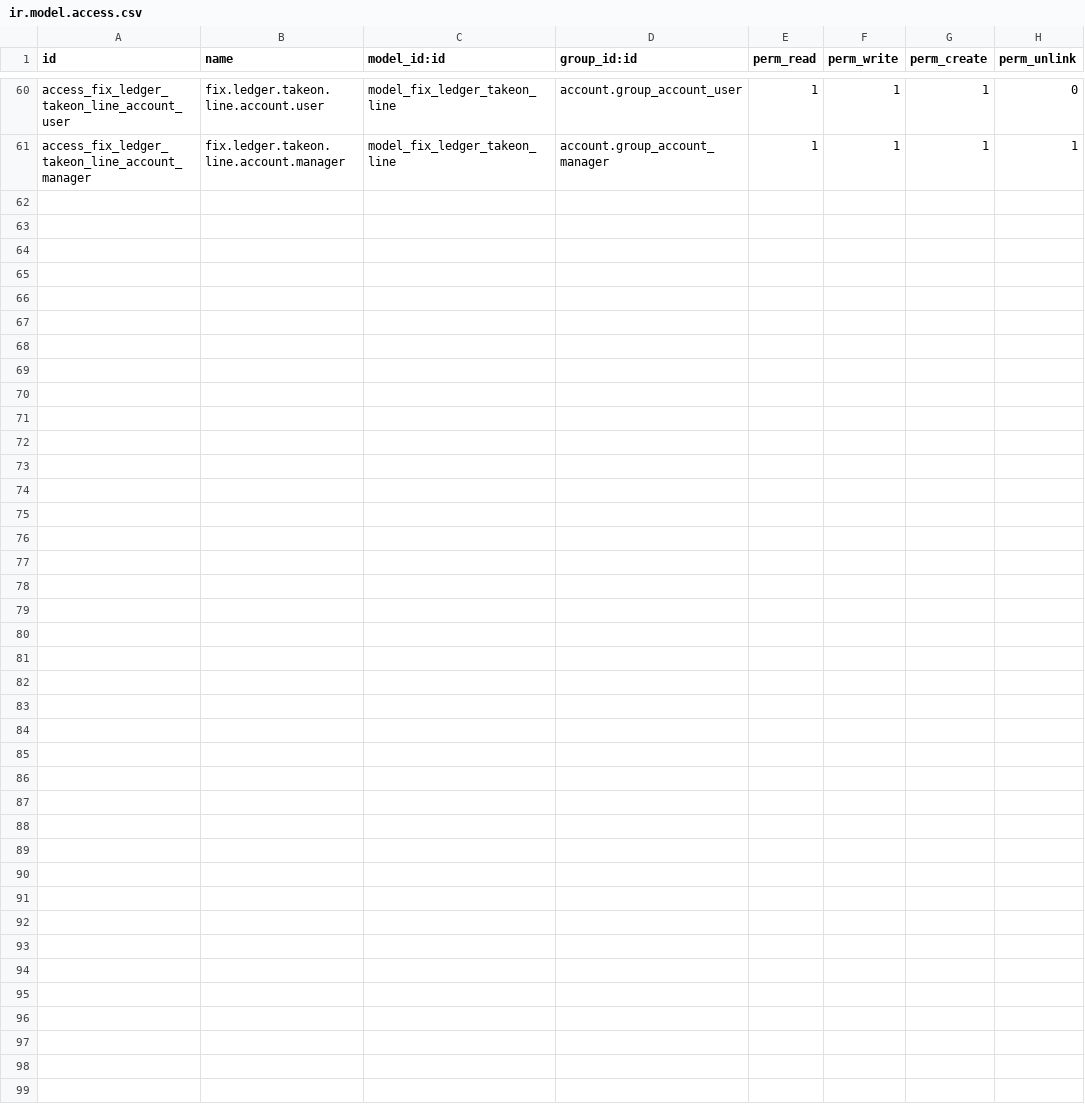
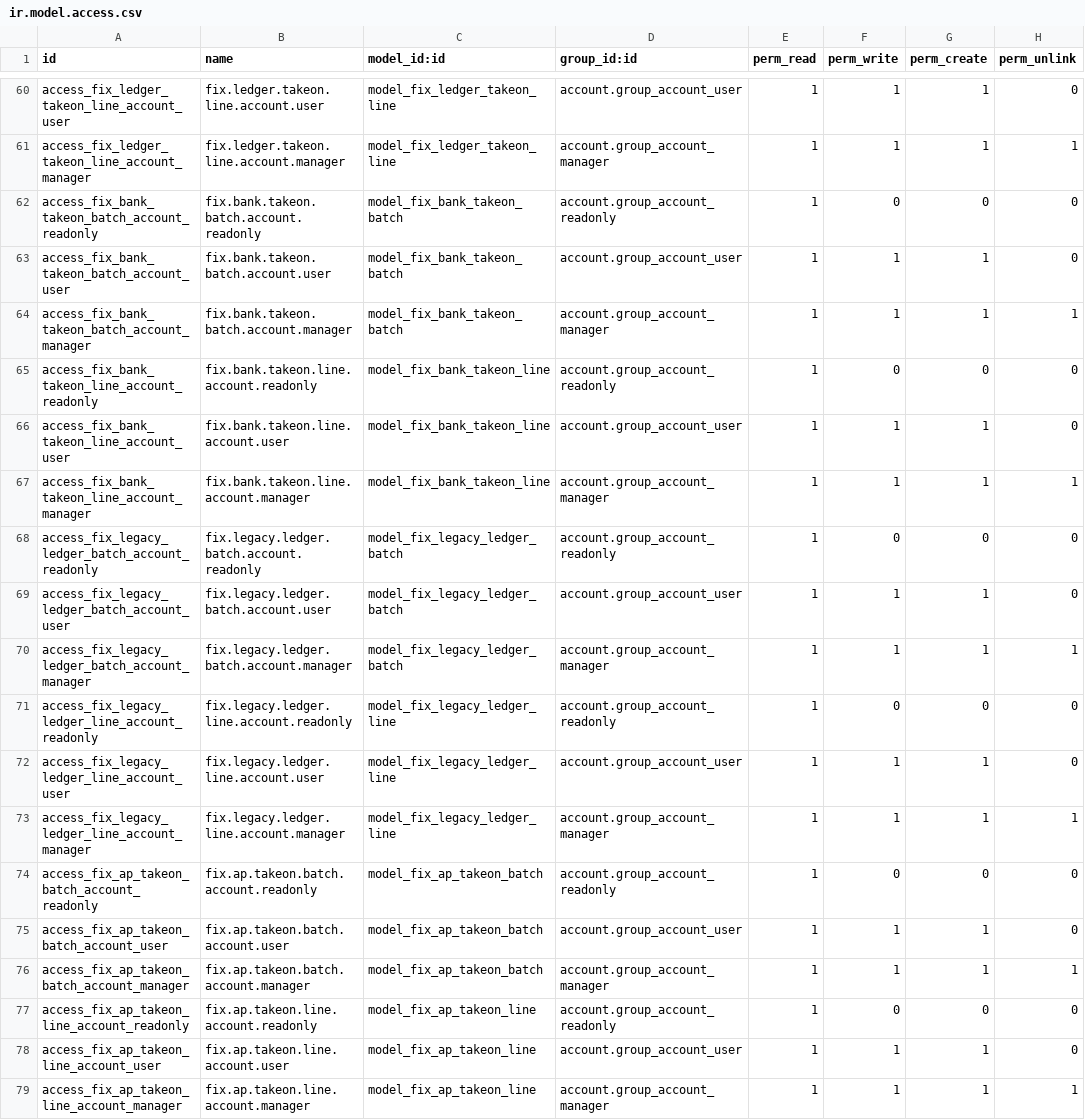
Before and after one commit to maz279/1000fix_new_erp_system, a CSV file: 1000_fix_codebase/addons/domain/g_finance/cd_gl_ext/security/ir.model.access.csv, drawn as a sheet; only a part is shown, gaps mark what is left out; the diff names each change by its address in the sheet, - before the commit and + after, or states it on an @@ line.

Commit message:
feat(CD-M19): legacy GL control-ledger import lane (AR 201 report)
fix.legacy.ledger.batch/line: stage the 201 Account Receivable export
(3,739 rows, Feb-Nov 2026), validate per-row arithmetic + resolve all 48
branch labels, post ONE branch-dimensioned control entry on the legacy
control account (auto-created 100201, never a receivable account) through
post_with_dimensions, mirror-entry rollback. D365 workspace surfaces: 3
new screens (import grid, archive lines, control recon pack), 3-tab form,
3 KPI tiles, freg sub-module 11. fix_real synthetic AR purged separately
(54-record JSON backup; 11 models zeroed; masters archived).

Includes the parallel AP take-on session's staged files (fix_ap_takeon,
test_ap_takeon with the B023 loop-binding lint fix) so the shared index
can advance.

```diff
--- a/1000_fix_codebase/addons/domain/g_finance/cd_gl_ext/security/ir.model.access.csv
+++ b/1000_fix_codebase/addons/domain/g_finance/cd_gl_ext/security/ir.model.access.csv
+row 62: access_fix_bank_takeon_batch_account_readonly | fix.bank.takeon.batch.account.readonly | model_fix_bank_takeon_batch | account.group_account_readonly | 1 | 0 | 0 | 0
+row 63: access_fix_bank_takeon_batch_account_user | fix.bank.takeon.batch.account.user | model_fix_bank_takeon_batch | account.group_account_user | 1 | 1 | 1 | 0
+row 64: access_fix_bank_takeon_batch_account_manager | fix.bank.takeon.batch.account.manager | model_fix_bank_takeon_batch | account.group_account_manager | 1 | 1 | 1 | 1
+row 65: access_fix_bank_takeon_line_account_readonly | fix.bank.takeon.line.account.readonly | model_fix_bank_takeon_line | account.group_account_readonly | 1 | 0 | 0 | 0
+row 66: access_fix_bank_takeon_line_account_user | fix.bank.takeon.line.account.user | model_fix_bank_takeon_line | account.group_account_user | 1 | 1 | 1 | 0
+row 67: access_fix_bank_takeon_line_account_manager | fix.bank.takeon.line.account.manager | model_fix_bank_takeon_line | account.group_account_manager | 1 | 1 | 1 | 1
+row 68: access_fix_legacy_ledger_batch_account_readonly | fix.legacy.ledger.batch.account.readonly | model_fix_legacy_ledger_batch | account.group_account_readonly | 1 | 0 | 0 | 0
+row 69: access_fix_legacy_ledger_batch_account_user | fix.legacy.ledger.batch.account.user | model_fix_legacy_ledger_batch | account.group_account_user | 1 | 1 | 1 | 0
+row 70: access_fix_legacy_ledger_batch_account_manager | fix.legacy.ledger.batch.account.manager | model_fix_legacy_ledger_batch | account.group_account_manager | 1 | 1 | 1 | 1
+row 71: access_fix_legacy_ledger_line_account_readonly | fix.legacy.ledger.line.account.readonly | model_fix_legacy_ledger_line | account.group_account_readonly | 1 | 0 | 0 | 0
+row 72: access_fix_legacy_ledger_line_account_user | fix.legacy.ledger.line.account.user | model_fix_legacy_ledger_line | account.group_account_user | 1 | 1 | 1 | 0
+row 73: access_fix_legacy_ledger_line_account_manager | fix.legacy.ledger.line.account.manager | model_fix_legacy_ledger_line | account.group_account_manager | 1 | 1 | 1 | 1
+row 74: access_fix_ap_takeon_batch_account_readonly | fix.ap.takeon.batch.account.readonly | model_fix_ap_takeon_batch | account.group_account_readonly | 1 | 0 | 0 | 0
+row 75: access_fix_ap_takeon_batch_account_user | fix.ap.takeon.batch.account.user | model_fix_ap_takeon_batch | account.group_account_user | 1 | 1 | 1 | 0
+row 76: access_fix_ap_takeon_batch_account_manager | fix.ap.takeon.batch.account.manager | model_fix_ap_takeon_batch | account.group_account_manager | 1 | 1 | 1 | 1
+row 77: access_fix_ap_takeon_line_account_readonly | fix.ap.takeon.line.account.readonly | model_fix_ap_takeon_line | account.group_account_readonly | 1 | 0 | 0 | 0
+row 78: access_fix_ap_takeon_line_account_user | fix.ap.takeon.line.account.user | model_fix_ap_takeon_line | account.group_account_user | 1 | 1 | 1 | 0
+row 79: access_fix_ap_takeon_line_account_manager | fix.ap.takeon.line.account.manager | model_fix_ap_takeon_line | account.group_account_manager | 1 | 1 | 1 | 1
```
Also changed, not shown: 10 other files.
